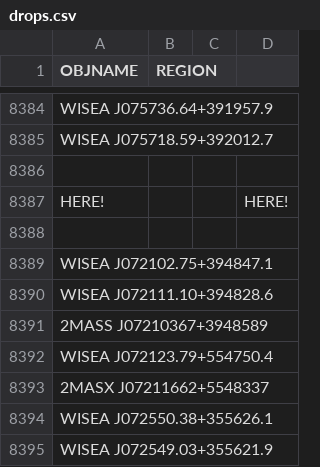
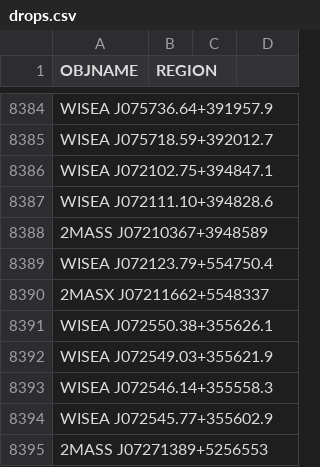
Before and after one commit to moustakas/SGA, a CSV file: py/SGA/data/SGA2025/overlays/v0.40/drops.csv, drawn as a sheet; only a part is shown, gaps mark what is left out; the shorter side is filled out with more unchanged rows; the diff names each change by its address in the sheet, - before the commit and + after, or states it on an @@ line.

```diff
--- a/py/SGA/data/SGA2025/overlays/v0.40/drops.csv
+++ b/py/SGA/data/SGA2025/overlays/v0.40/drops.csv
-row 8386: (empty)
-row 8387: HERE! |  |  | HERE!
-row 8388: (empty)
```
Also changed, not shown: py/SGA/data/SGA2025/overlays/v0.40/updates.csv, 1 other file.
